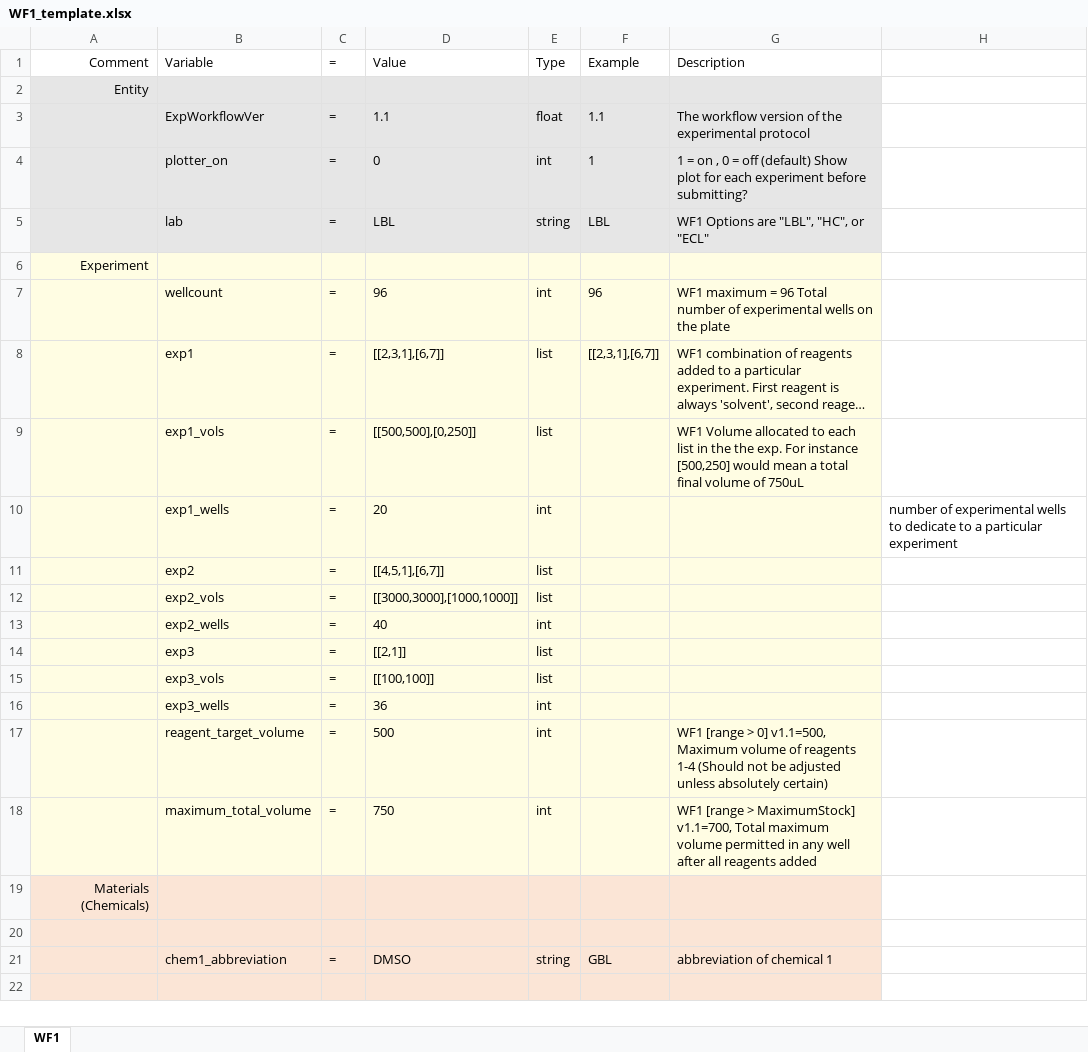
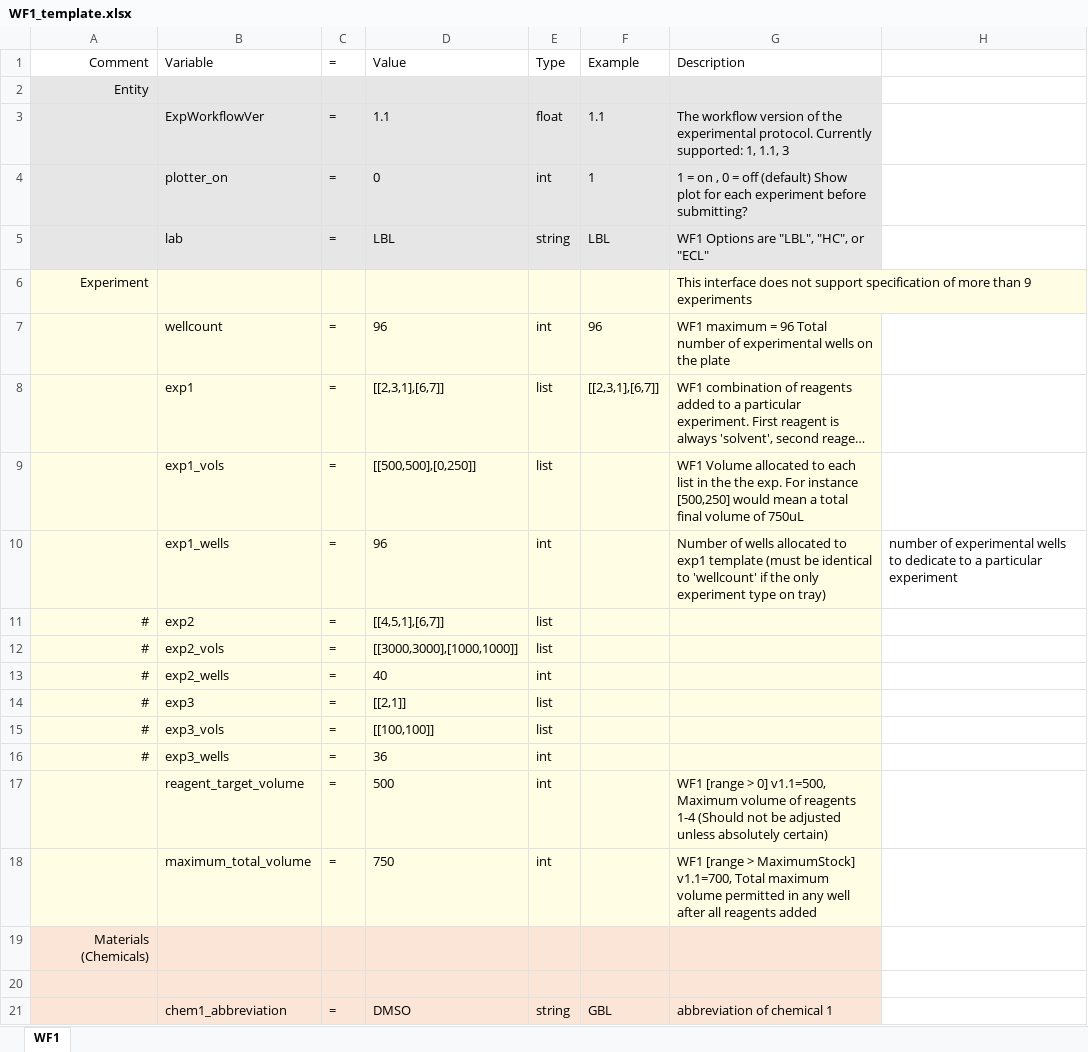
Before and after one commit to darkreactions/ESCALATE_Capture, an Excel workbook: WF1_template.xlsx, sheet WF1, drawn as a sheet; only a part is shown; the shorter side is filled out with more unchanged rows; long unchanged cells end in …; values as stored, in another font and other column widths than the file's, no borders; the diff names each change by its address in the sheet, - before the commit and + after, or states it on an @@ line.

```diff
--- a/WF1_template.xlsx (sheet WF1)
+++ b/WF1_template.xlsx (sheet WF1)
-G3: …the experimental protocol
+G3: …the experimental protocol. Currently supported: 1, 1.1, 3
-G6: (empty)
+G6: This interface does not support specification of more than 9 experiments
-D10: 20
+D10: 96
-G10: (empty)
+G10: Number of wells allocated to exp1 template (must be identical to 'wellcount' if the only experiment type on tray)
-A11:A16: (empty)
+A11:A16: #
```
Also changed, not shown: formulas that keep their value, 22 other files.
